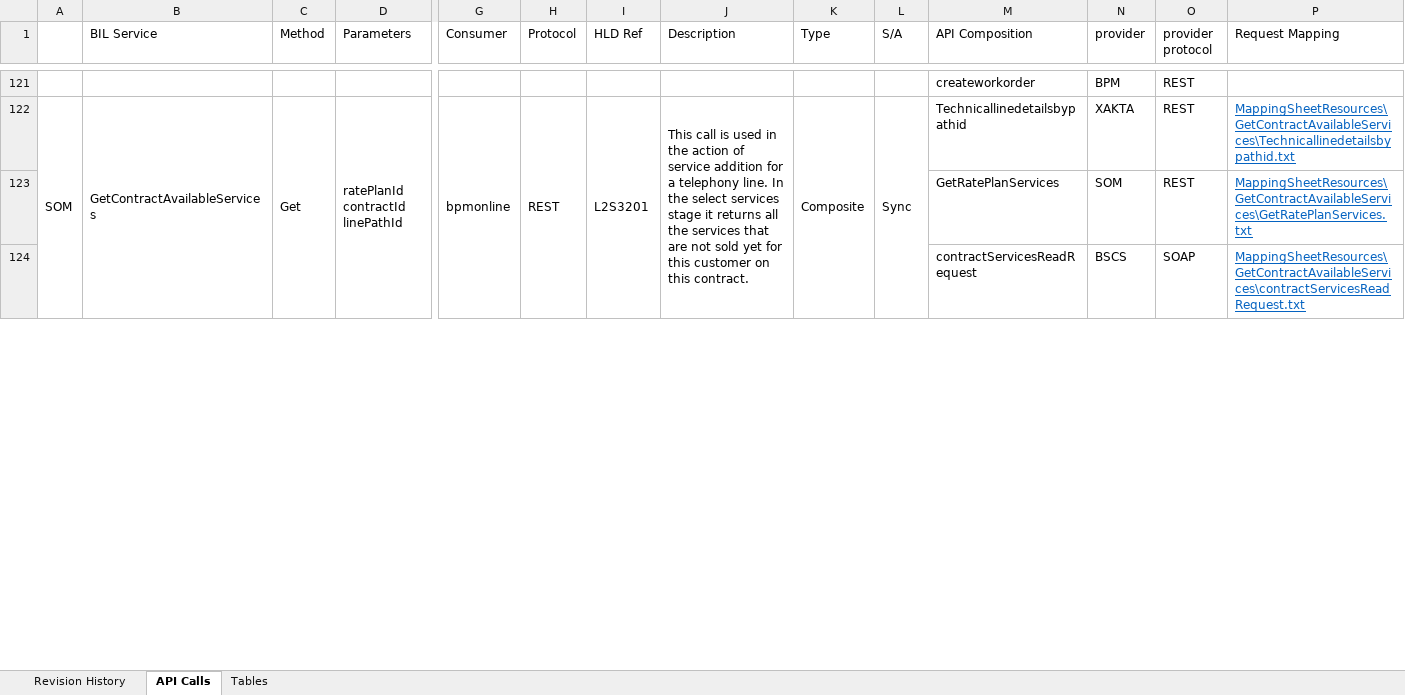
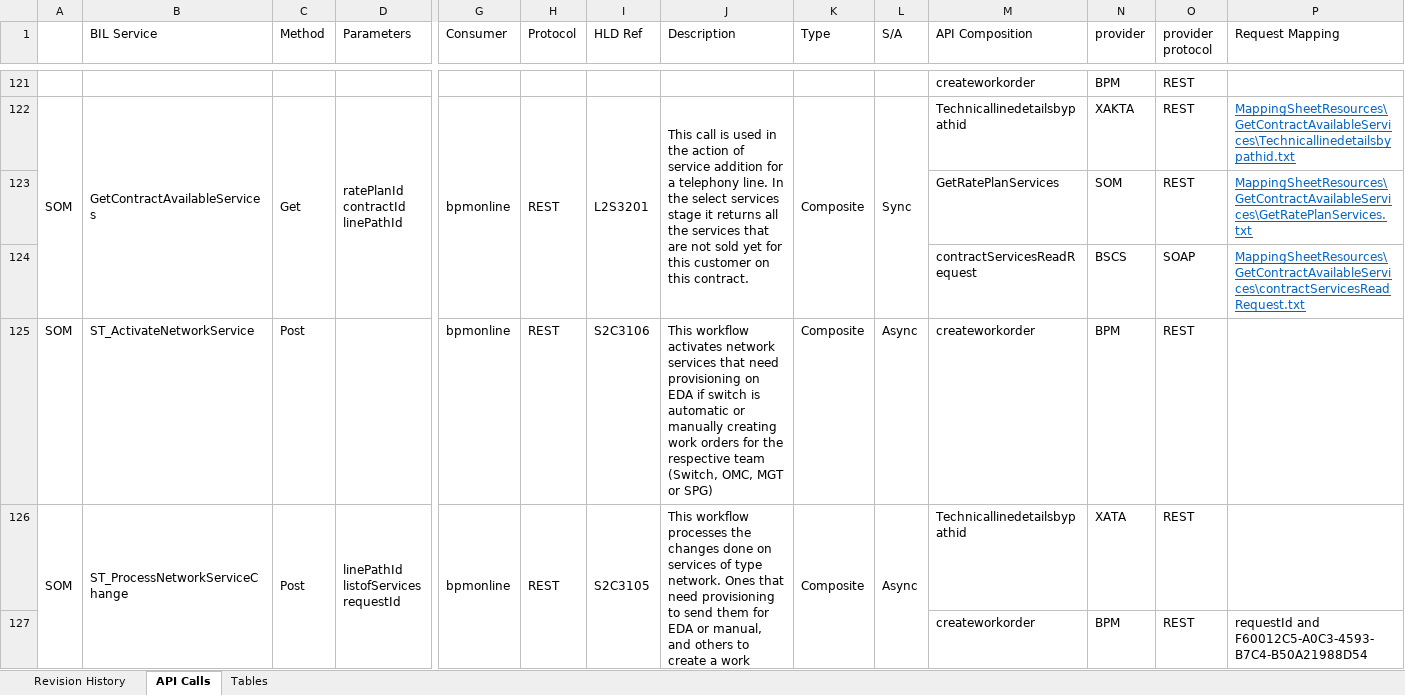
Before and after one commit to ismailzein83/vr, an Excel workbook: SOM/Documents/SOM/SOM APIs Mapping Sheet.xlsx, sheet API Calls, drawn as a sheet; only a part is shown, gaps mark what is left out; values as stored, in another font and other column widths than the file's, no borders; charts and pictures not drawn; rows hold the shown columns only; ↵ is a line break in a cell; the diff covers the shown part only; the diff names each change by its address in the sheet, - before the commit and + after, or states it on an @@ line.

Commit message:
Updating the sheet with Submit Service addition workflow
git-tfs-id: [http://developmentvlan:8585/tfs/vanrise.collection]$/;C55418

```diff
--- a/SOM/Documents/SOM/SOM APIs Mapping Sheet.xlsx (sheet API Calls)
+++ b/SOM/Documents/SOM/SOM APIs Mapping Sheet.xlsx (sheet API Calls)
+row 125: SOM | ST_ActivateNetworkService | Post |  | bpmonline | REST | S2C3106 | This workflow activates network services that need provisioning on EDA if switch is automatic or manually creating work orders for the respective team (Switch, OMC, MGT or SPG) | Composite | Async | createworkorder | BPM | REST
+row 126: SOM | ST_ProcessNetworkServiceChange | Post | linePathId ↵ listofServices ↵ requestId | bpmonline | REST | S2C3105 | This workflow processes the changes done on services of type network. Ones that need provisioning to send them for EDA or manual, and others to create a work order for them | Composite | Async | Technicallinedetailsbypathid | XATA | REST
+row 127:  |  |  |  |  |  |  |  |  |  | createworkorder | BPM | REST | requestId and ↵ F60012C5-A0C3-4593-B7C4-B50A21988D54
```
Also changed, not shown: 6 added rows, 10 edited cells and merged cells elsewhere in this sheet.
